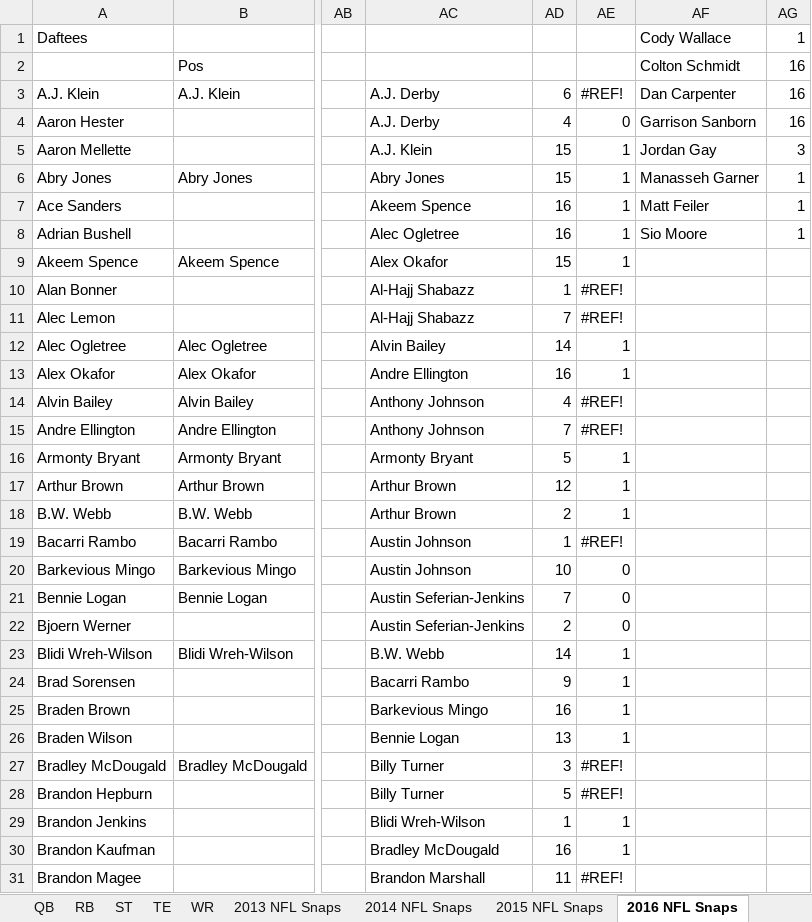
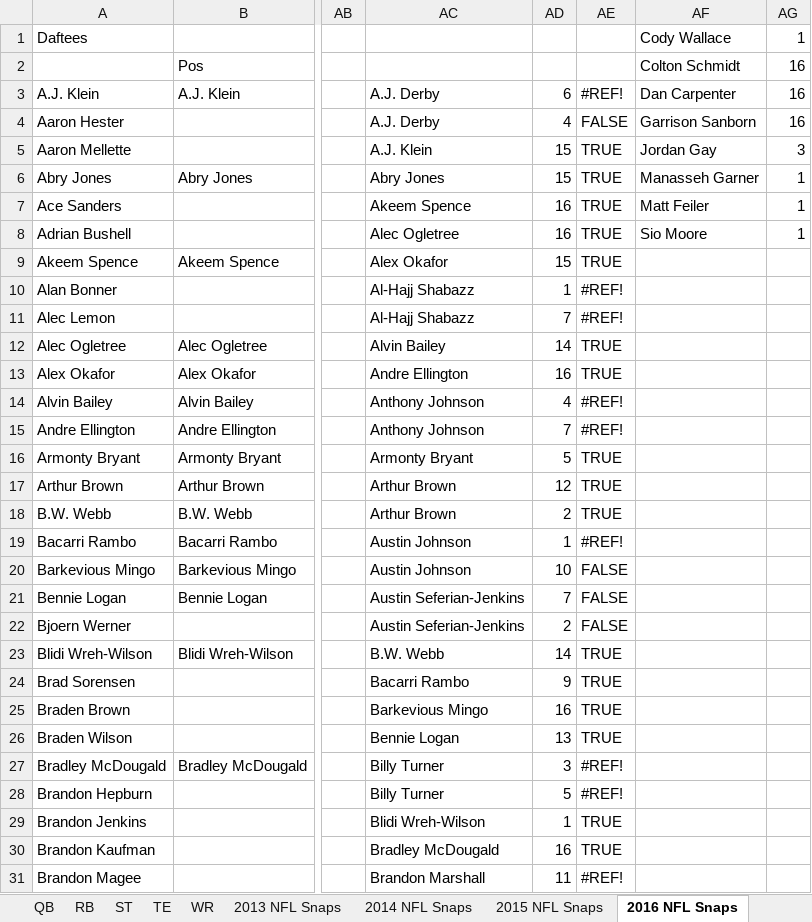
Before and after one commit to MatteoMartone/DS-340W-Matteo, an Excel workbook: NFL_2013_edit.xlsx, sheet 2016 NFL Snaps, drawn as a sheet; only a part is shown, gaps mark what is left out; values as stored, in another font and other column widths than the file's, no cell formats; charts and pictures and conditional formats not drawn; the diff covers the shown part only; the diff names each change by its address in the sheet, - before the commit and + after, or states it on an @@ line.

```diff
--- a/NFL_2013_edit.xlsx (sheet 2016 NFL Snaps)
+++ b/NFL_2013_edit.xlsx (sheet 2016 NFL Snaps)
-AE4: 0
+AE4: FALSE
-AE5:AE9: 1
+AE5:AE9: TRUE
-AE12:AE13: 1
+AE12:AE13: TRUE
-AE16:AE18: 1
+AE16:AE18: TRUE
-AE20:AE22: 0
+AE20:AE22: FALSE
-AE23:AE26: 1
+AE23:AE26: TRUE
-AE29:AE30: 1
+AE29:AE30: TRUE
```
Also changed, not shown: 196 edited cells elsewhere in this sheet, sheet Raw, sheet RB, sheet LB, sheet WR, sheet DL, sheet OL, 4 more sheets, cell formats, charts or pictures, NFL_2016_edit.xlsx, 7 other files.
